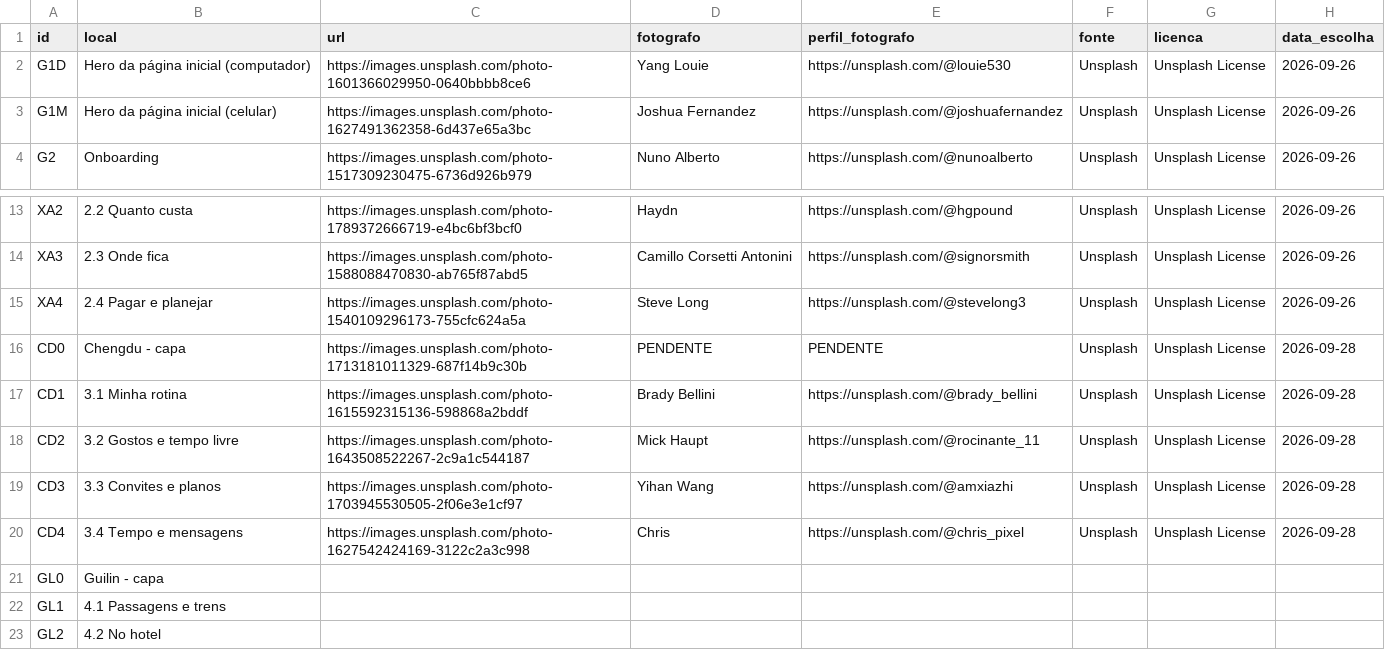
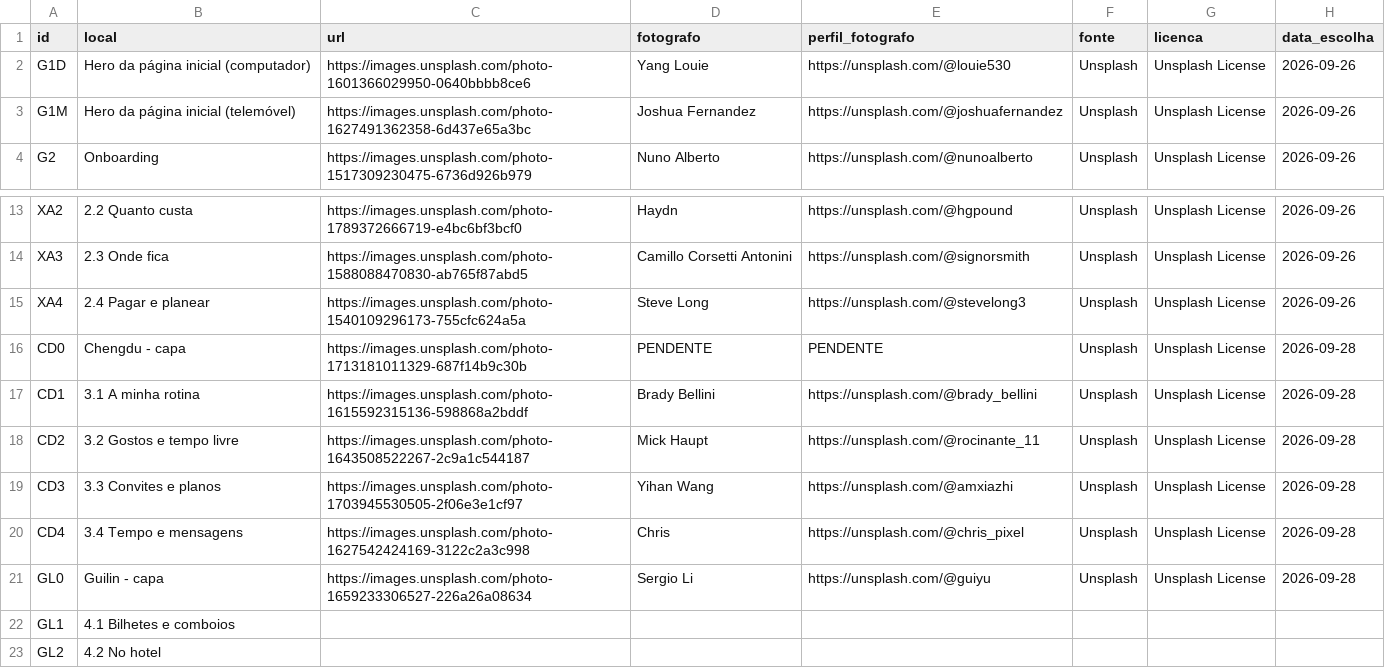
Before and after one commit to SCCPScar/MandarinCourse, a CSV file: docs/fotos-creditos.csv, drawn as a sheet; only a part is shown, gaps mark what is left out.

```diff
--- a/docs/fotos-creditos.csv
+++ b/docs/fotos-creditos.csv
@@ -2,3 +2,3 @@ id,local,url,fotografo,perfil_fotografo,fonte,licenca,data_escolha
 G1D,Hero da página inicial (computador),https://images.unsplash.com/photo-1601366029950-0640bbbb8ce6,Yang Louie,https://unsplash.com/@louie530,Unsplash,Unsplash License,2026-09-26
-G1M,Hero da página inicial (celular),https://images.unsplash.com/photo-1627491362358-6d437e65a3bc,Joshua Fernandez,https://unsplash.com/@joshuafernandez,Unsplash,Unsplash License,2026-09-26
+G1M,Hero da página inicial (telemóvel),https://images.unsplash.com/photo-1627491362358-6d437e65a3bc,Joshua Fernandez,https://unsplash.com/@joshuafernandez,Unsplash,Unsplash License,2026-09-26
 G2,Onboarding,https://images.unsplash.com/photo-1517309230475-6736d926b979,Nuno Alberto,https://unsplash.com/@nunoalberto,Unsplash,Unsplash License,2026-09-26
@@ -14,5 +14,5 @@ XA2,2.2 Quanto custa,https://images.unsplash.com/photo-1789372666719-e4bc6bf3bcf
 XA3,2.3 Onde fica,https://images.unsplash.com/photo-1588088470830-ab765f87abd5,Camillo Corsetti Antonini,https://unsplash.com/@signorsmith,Unsplash,Unsplash License,2026-09-26
-XA4,2.4 Pagar e planejar,https://images.unsplash.com/photo-1540109296173-755cfc624a5a,Steve Long,https://unsplash.com/@stevelong3,Unsplash,Unsplash License,2026-09-26
+XA4,2.4 Pagar e planear,https://images.unsplash.com/photo-1540109296173-755cfc624a5a,Steve Long,https://unsplash.com/@stevelong3,Unsplash,Unsplash License,2026-09-26
 CD0,Chengdu - capa,https://images.unsplash.com/photo-1713181011329-687f14b9c30b,PENDENTE,PENDENTE,Unsplash,Unsplash License,2026-09-28
-CD1,3.1 Minha rotina,https://images.unsplash.com/photo-1615592315136-598868a2bddf,Brady Bellini,https://unsplash.com/@brady_bellini,Unsplash,Unsplash License,2026-09-28
+CD1,3.1 A minha rotina,https://images.unsplash.com/photo-1615592315136-598868a2bddf,Brady Bellini,https://unsplash.com/@brady_bellini,Unsplash,Unsplash License,2026-09-28
 CD2,3.2 Gostos e tempo livre,https://images.unsplash.com/photo-1643508522267-2c9a1c544187,Mick Haupt,https://unsplash.com/@rocinante_11,Unsplash,Unsplash License,2026-09-28
@@ -20,4 +20,4 @@ CD3,3.3 Convites e planos,https://images.unsplash.com/photo-1703945530505-2f06e3
 CD4,3.4 Tempo e mensagens,https://images.unsplash.com/photo-1627542424169-3122c2a3c998,Chris,https://unsplash.com/@chris_pixel,Unsplash,Unsplash License,2026-09-28
-GL0,Guilin - capa,,,,,,
-GL1,4.1 Passagens e trens,,,,,,
+GL0,Guilin - capa,https://images.unsplash.com/photo-1659233306527-226a26a08634,Sergio Li,https://unsplash.com/@guiyu,Unsplash,Unsplash License,2026-09-28
+GL1,4.1 Bilhetes e comboios,,,,,,
 GL2,4.2 No hotel,,,,,,
```
Also changed, not shown: 10 other files.
